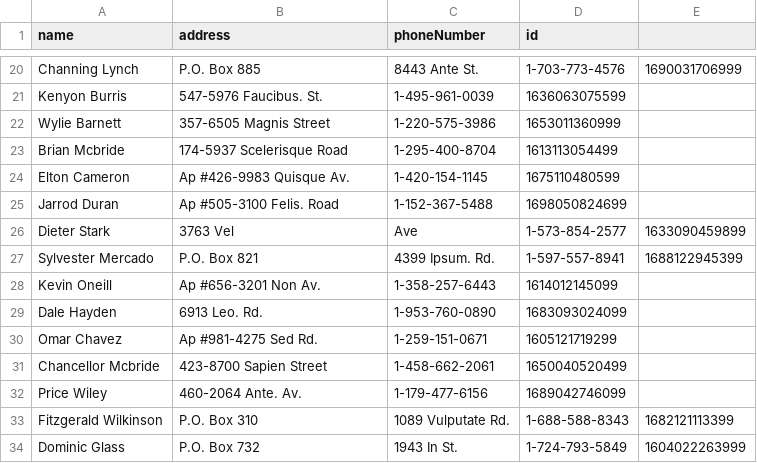
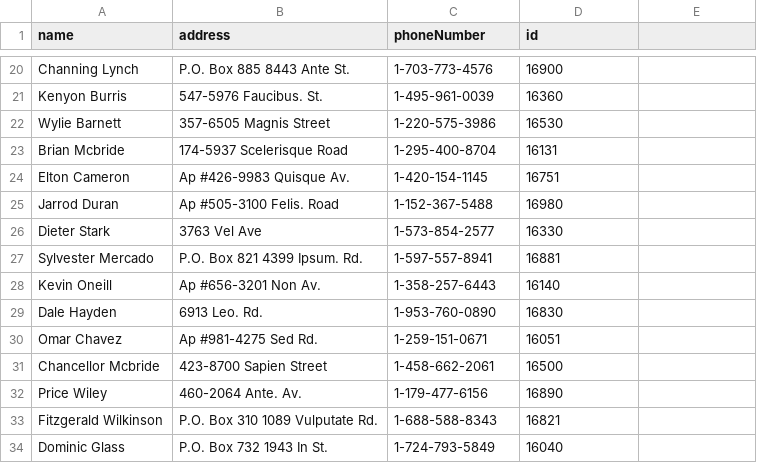
Before and after one commit to dennisbalsam/Library-Systems-Information, a CSV file: borrower-data.csv, drawn as a sheet; only a part is shown, gaps mark what is left out; the diff covers the shown part only; the diff names each change by its address in the sheet, - before the commit and + after, or states it on an @@ line.

```diff
--- a/borrower-data.csv
+++ b/borrower-data.csv
-B20 (address): P.O. Box 885
+B20 (address): P.O. Box 885 8443 Ante St.
-C20 (phoneNumber): 8443 Ante St.
+C20 (phoneNumber): 1-703-773-4576
-D20 (id): 1-703-773-4576
+D20 (id): 16900
-E20: 1690031706999
+E20: (empty)
-D21 (id): 1636063075599
+D21 (id): 16360
-D22 (id): 1653011360999
+D22 (id): 16530
-D23 (id): 1613113054499
+D23 (id): 16131
-D24 (id): 1675110480599
+D24 (id): 16751
-D25 (id): 1698050824699
+D25 (id): 16980
-B26 (address): 3763 Vel
+B26 (address): 3763 Vel Ave
-C26 (phoneNumber): Ave
+C26 (phoneNumber): 1-573-854-2577
-D26 (id): 1-573-854-2577
+D26 (id): 16330
-E26: 1633090459899
+E26: (empty)
-B27 (address): P.O. Box 821
+B27 (address): P.O. Box 821 4399 Ipsum. Rd.
-C27 (phoneNumber): 4399 Ipsum. Rd.
+C27 (phoneNumber): 1-597-557-8941
-D27 (id): 1-597-557-8941
+D27 (id): 16881
-E27: 1688122945399
+E27: (empty)
-D28 (id): 1614012145099
+D28 (id): 16140
-D29 (id): 1683093024099
+D29 (id): 16830
-D30 (id): 1605121719299
+D30 (id): 16051
-D31 (id): 1650040520499
+D31 (id): 16500
-D32 (id): 1689042746099
+D32 (id): 16890
-B33 (address): P.O. Box 310
+B33 (address): P.O. Box 310 1089 Vulputate Rd.
-C33 (phoneNumber): 1089 Vulputate Rd.
+C33 (phoneNumber): 1-688-588-8343
-D33 (id): 1-688-588-8343
+D33 (id): 16821
-E33: 1682121113399
+E33: (empty)
-B34 (address): P.O. Box 732
+B34 (address): P.O. Box 732 1943 In St.
-C34 (phoneNumber): 1943 In St.
+C34 (phoneNumber): 1-724-793-5849
-D34 (id): 1-724-793-5849
+D34 (id): 16040
-E34: 1604022263999
+E34: (empty)
```
Also changed, not shown: 70 edited cells elsewhere in this file, 3 other files.
